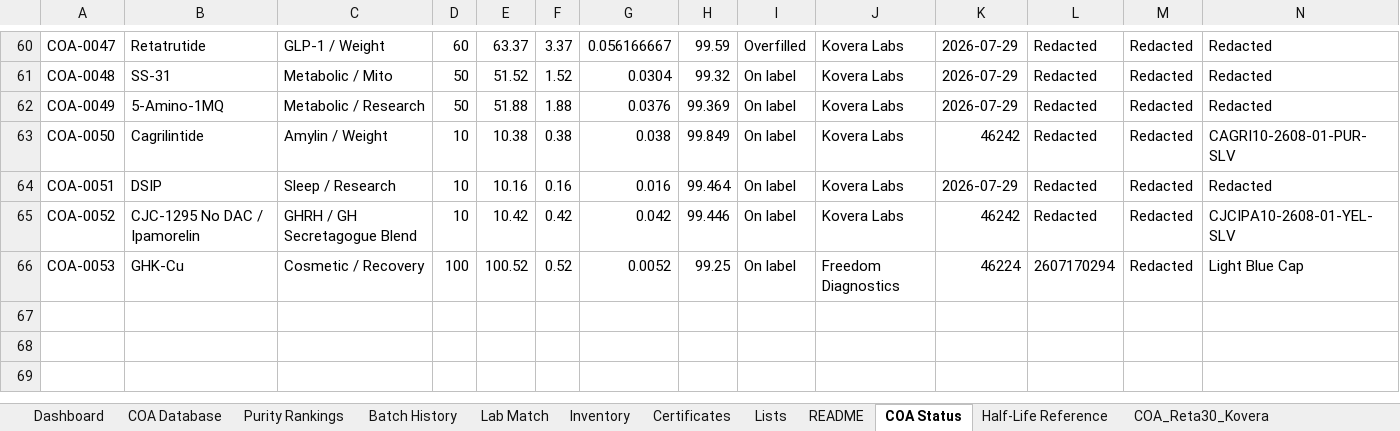
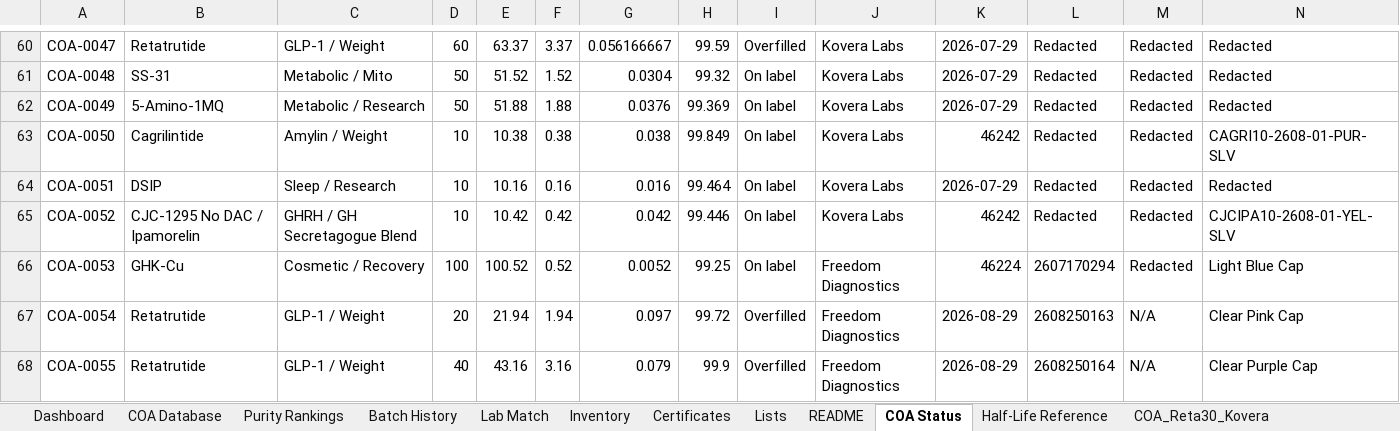
Before and after one commit to Thelaw818/TheFuture, an Excel workbook: inventory.xlsx, sheet COA Status, drawn as a sheet; only a part is shown, gaps mark what is left out; values as stored, in another font and other column widths than the file's, no borders; rows hold the shown columns only; the diff names each change by its address in the sheet, - before the commit and + after, or states it on an @@ line.

```diff
--- a/inventory.xlsx (sheet COA Status)
+++ b/inventory.xlsx (sheet COA Status)
+row 67: COA-0054 | Retatrutide | GLP-1 / Weight | 20 | 21.94 | 1.94 | 0.097 | 99.72 | Overfilled | Freedom Diagnostics | 2026-08-29 | 2608250163 | N/A | Clear Pink Cap
+row 68: COA-0055 | Retatrutide | GLP-1 / Weight | 40 | 43.16 | 3.16 | 0.079 | 99.9 | Overfilled | Freedom Diagnostics | 2026-08-29 | 2608250164 | N/A | Clear Purple Cap
```
Also changed, not shown: sheet COA Database, sheet Batch History, sheet Certificates, sheet Inventory, sheet Purity Rankings, sheet Dashboard, other sheet tabs.
